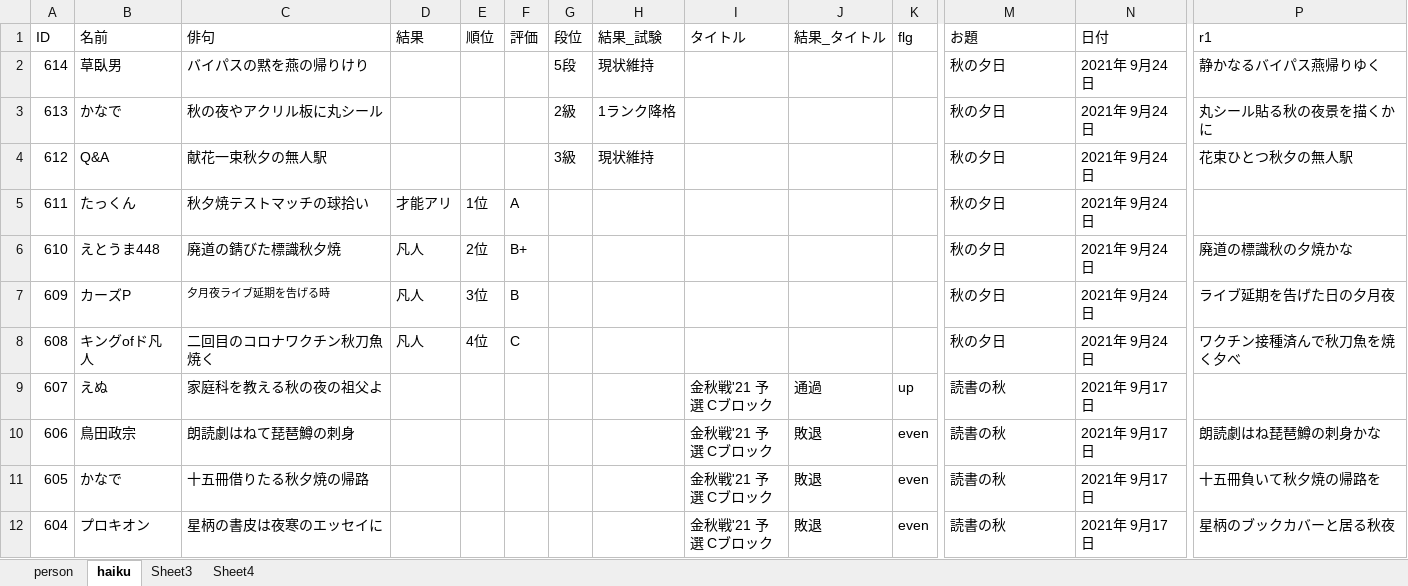
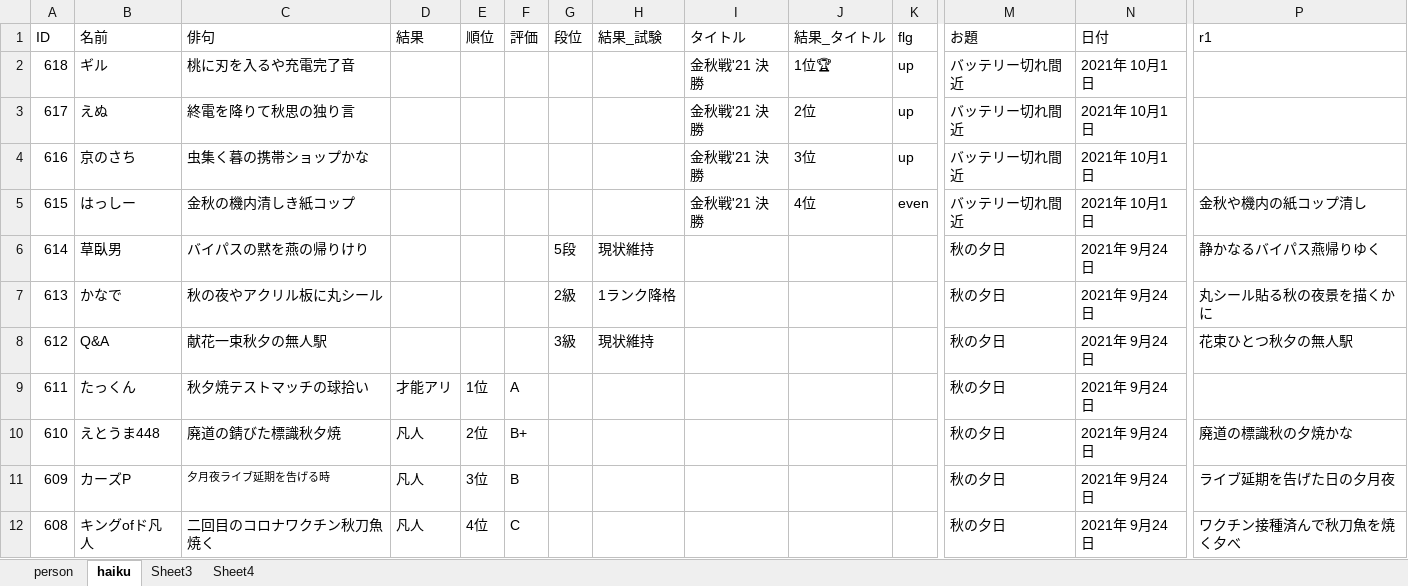
Before and after one commit to ghilgithub/prbt_rengo, an Excel workbook: JsonMaker.xlsm, sheet haiku, drawn as a sheet; only a part is shown, gaps mark what is left out; the shorter side is filled out with more unchanged rows; values as stored, in another font and other column widths than the file's, no borders; charts and pictures not drawn; rows hold the shown columns only; the diff names each change by its address in the sheet, - before the commit and + after, or states it on an @@ line.

```diff
--- a/JsonMaker.xlsm (sheet haiku)
+++ b/JsonMaker.xlsm (sheet haiku)
+row 2: 618 | ギル | 桃に刃を入るや充電完了音 |  |  |  |  |  | 金秋戦'21 決勝 | 1位🏆 | up | バッテリー切れ間近 | 2021年 10月1日
+row 3: 617 | えぬ | 終電を降りて秋思の独り言 |  |  |  |  |  | 金秋戦'21 決勝 | 2位 | up | バッテリー切れ間近 | 2021年 10月1日
+row 4: 616 | 京のさち | 虫集く暮の携帯ショップかな |  |  |  |  |  | 金秋戦'21 決勝 | 3位 | up | バッテリー切れ間近 | 2021年 10月1日
+row 5: 615 | はっしー | 金秋の機内清しき紙コップ |  |  |  |  |  | 金秋戦'21 決勝 | 4位 | even | バッテリー切れ間近 | 2021年 10月1日 | 金秋や機内の紙コップ清し
```
Also changed, not shown: charts or pictures, 1 other file.
